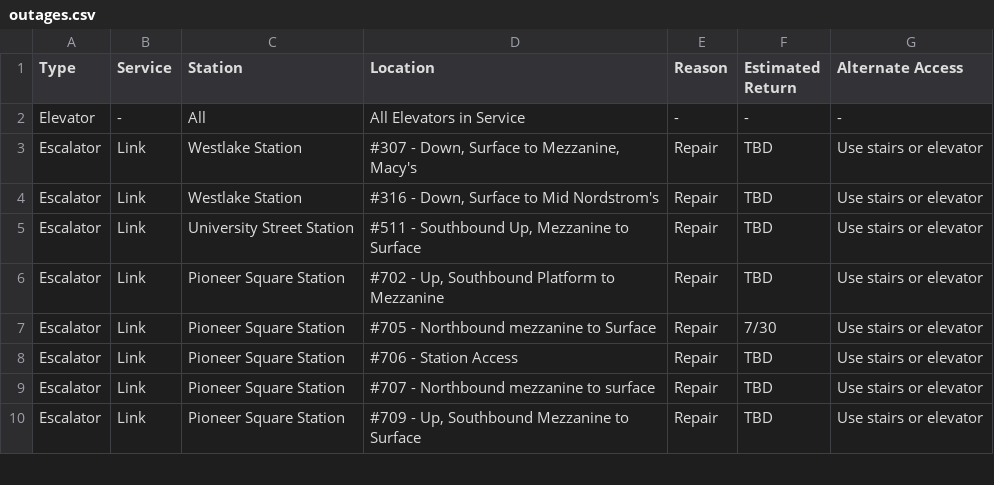
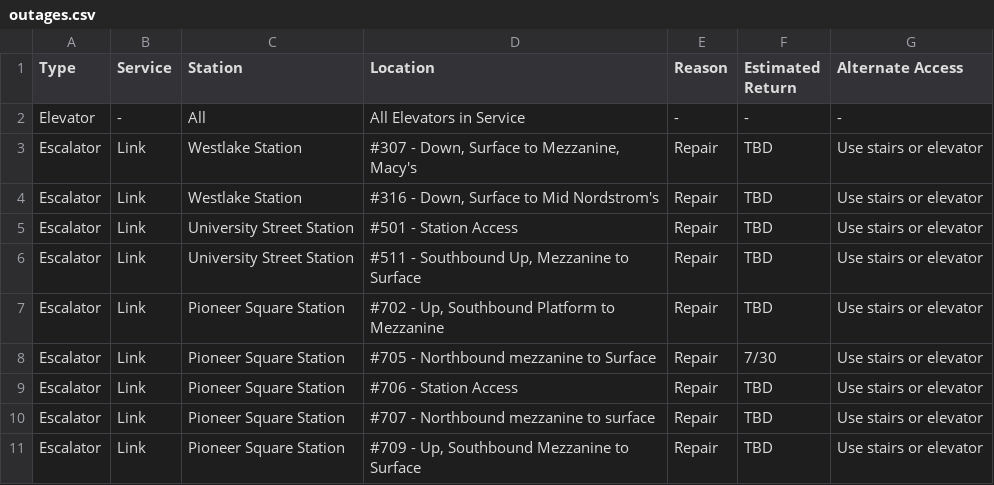
Before and after one commit to sllvn/seattle-escalators, a CSV file: data/outages.csv, drawn as a sheet; only a part is shown.

```diff
--- a/data/outages.csv
+++ b/data/outages.csv
@@ -4,2 +4,3 @@
 "Escalator","Link","Westlake Station","#316 - Down, Surface to Mid Nordstrom's","Repair","TBD","Use stairs or elevator"
+"Escalator","Link","University Street Station","#501 - Station Access","Repair","TBD","Use stairs or elevator"
 "Escalator","Link","University Street Station","#511 - Southbound Up, Mezzanine to Surface","Repair","TBD","Use stairs or elevator"
```
